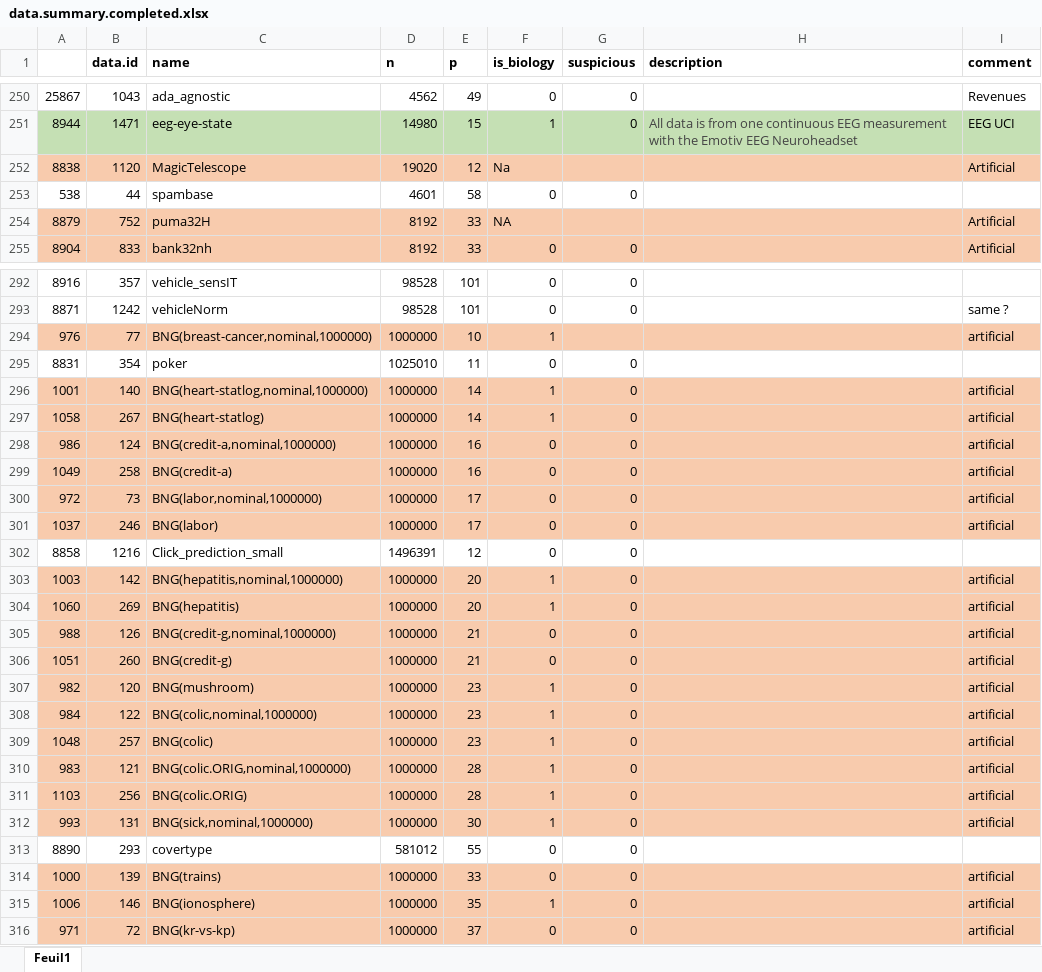
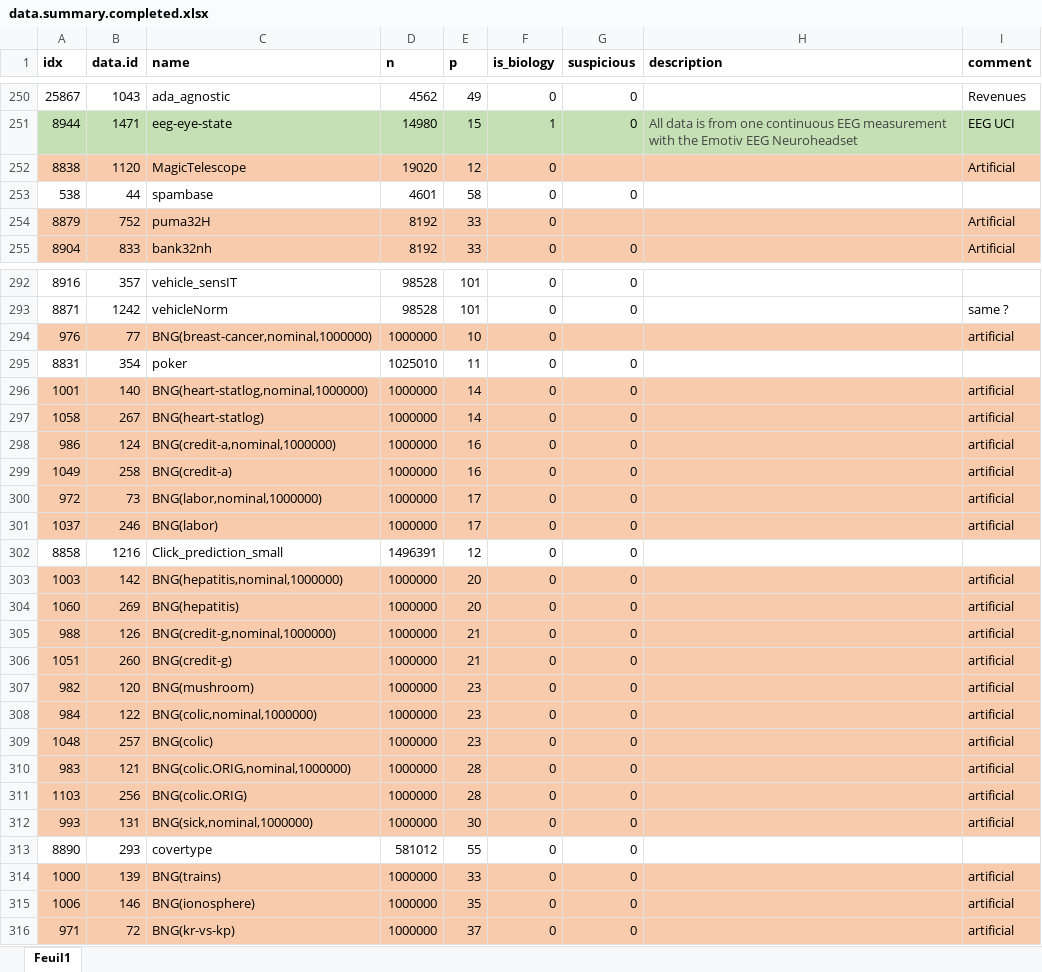
Before and after one commit to RaphaelCouronne/Benchmark_RF-LR_OpenML, an Excel workbook: data.summary.completed.xlsx, sheet Feuil1, drawn as a sheet; only a part is shown, gaps mark what is left out; values as stored, in another font and other column widths than the file's, no borders; the diff covers the shown part only; the diff names each change by its address in the sheet, - before the commit and + after, or states it on an @@ line.

Commit message:
benchmark biological datasets

```diff
--- a/data.summary.completed.xlsx (sheet Feuil1)
+++ b/data.summary.completed.xlsx (sheet Feuil1)
-A1: (empty)
+A1: idx
-F252 (is_biology): Na
+F252 (is_biology): 0
-F254 (is_biology): NA
+F254 (is_biology): 0
-F294 (is_biology): 1
+F294 (is_biology): 0
-F296:F297 (is_biology): 1
+F296:F297 (is_biology): 0
-F303:F304 (is_biology): 1
+F303:F304 (is_biology): 0
-F307:F312 (is_biology): 1
+F307:F312 (is_biology): 0
-F315 (is_biology): 1
+F315 (is_biology): 0
```
Also changed, not shown: 3 edited cells elsewhere in this sheet, 17 other files.
